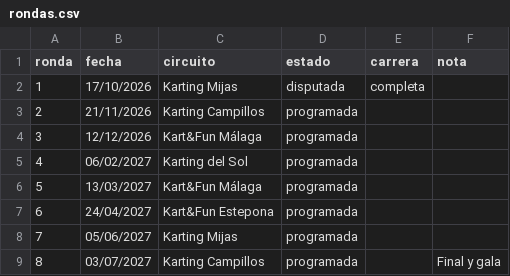
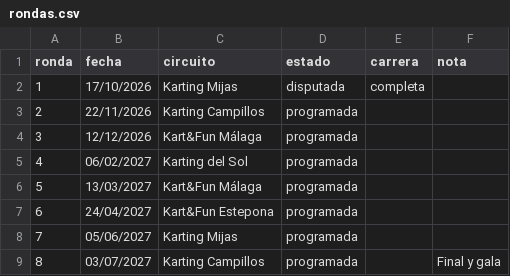
Before and after one commit to JuanAntonioPepillo69/RUKC, a CSV file: data/demo/rondas.csv, drawn as a sheet.

```diff
--- a/data/demo/rondas.csv
+++ b/data/demo/rondas.csv
@@ -2,3 +2,3 @@ ronda,fecha,circuito,estado,carrera,nota
 1,17/10/2026,Karting Mijas,disputada,completa,
-2,21/11/2026,Karting Campillos,programada,,
+2,22/11/2026,Karting Campillos,programada,,
 3,12/12/2026,Kart&Fun Málaga,programada,,
```
Also changed, not shown: 7 other files.
